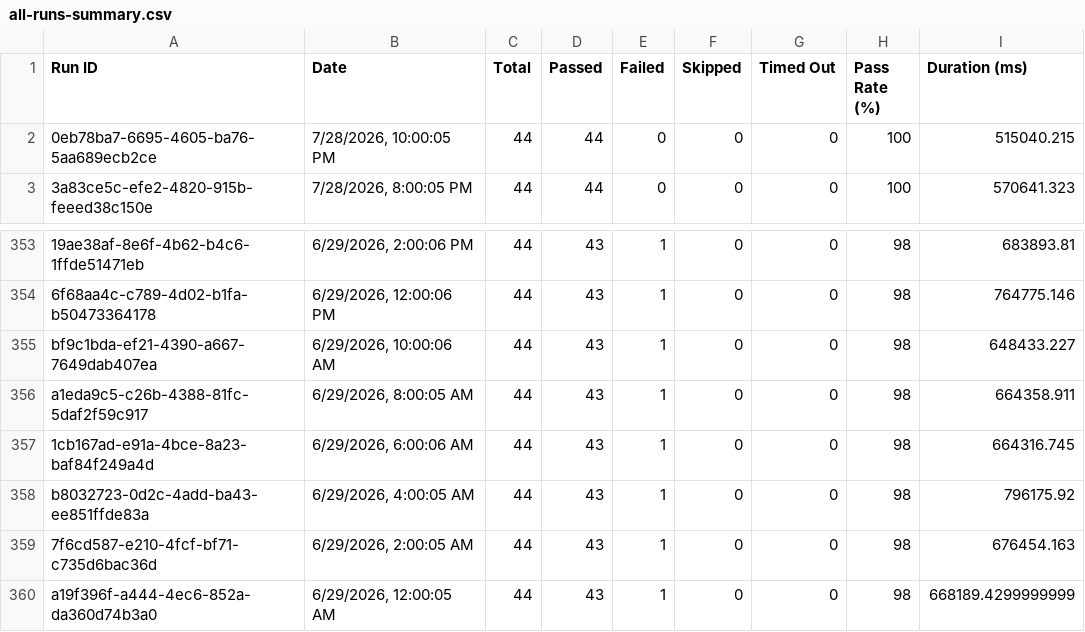
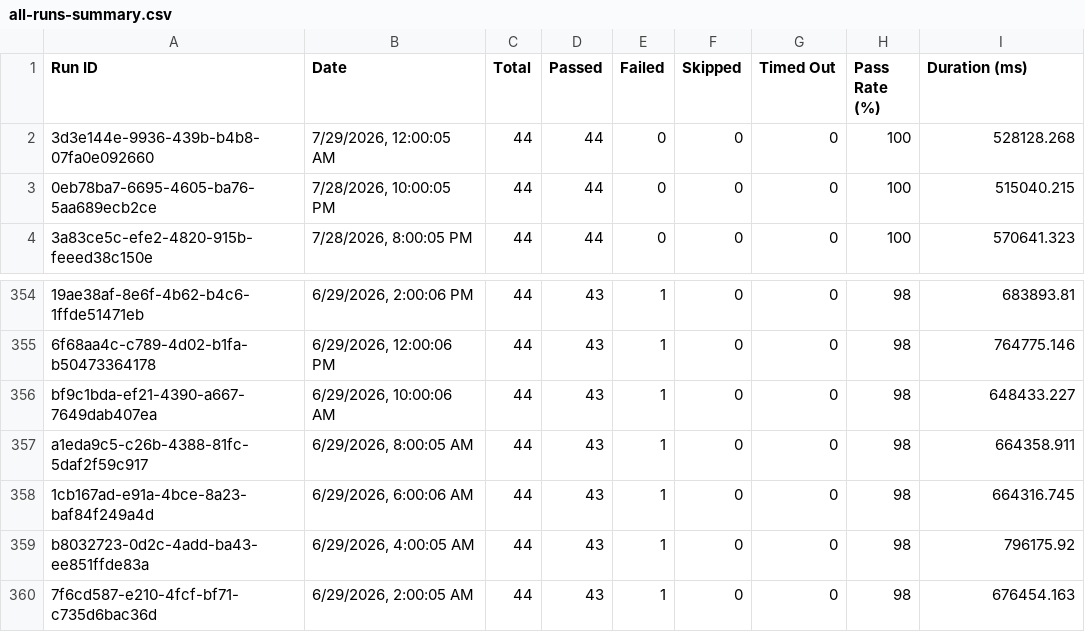
Before and after one commit to Shunyalabsai/console-automation, a CSV file: docs/exports/all-runs-summary.csv, drawn as a sheet; only a part is shown, gaps mark what is left out.

Commit message:
Update dashboard data — Jul 29, 2026 05:38 AM IST

```diff
--- a/docs/exports/all-runs-summary.csv
+++ b/docs/exports/all-runs-summary.csv
@@ -1,2 +1,3 @@
 Run ID,Date,Total,Passed,Failed,Skipped,Timed Out,Pass Rate (%),Duration (ms)
+"3d3e144e-9936-439b-b4b8-07fa0e092660","7/29/2026, 12:00:05 AM",44,44,0,0,0,100,528128.268
 "0eb78ba7-6695-4605-ba76-5aa689ecb2ce","7/28/2026, 10:00:05 PM",44,44,0,0,0,100,515040.215
@@ -359,2 +360 @@ Run ID,Date,Total,Passed,Failed,Skipped,Timed Out,Pass Rate (%),Duration (ms)
 "7f6cd587-e210-4fcf-bf71-c735d6bac36d","6/29/2026, 2:00:05 AM",44,43,1,0,0,98,676454.163
-"a19f396f-a444-4ec6-852a-da360d74b3a0","6/29/2026, 12:00:05 AM",44,43,1,0,0,98,668189.4299999999
```
Also changed, not shown: docs/exports/current-run.csv, 2 other files.
